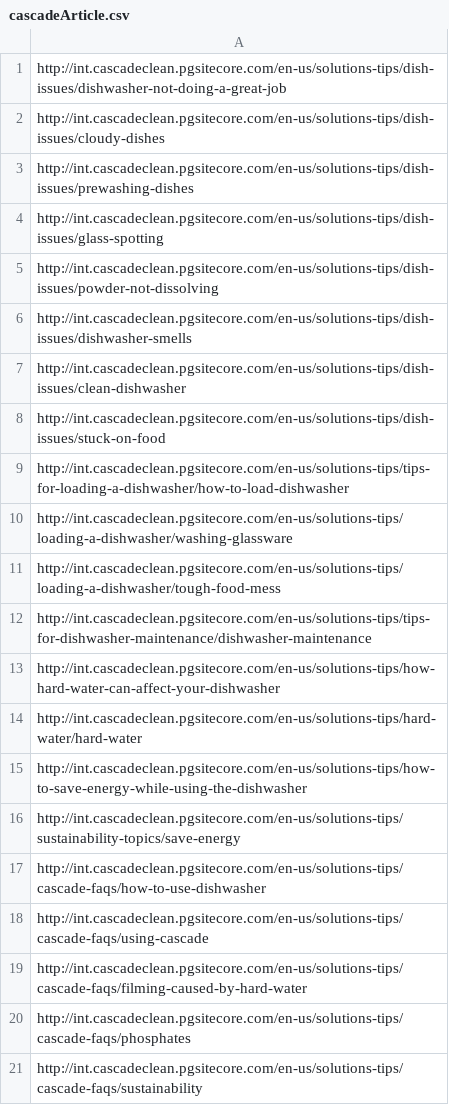
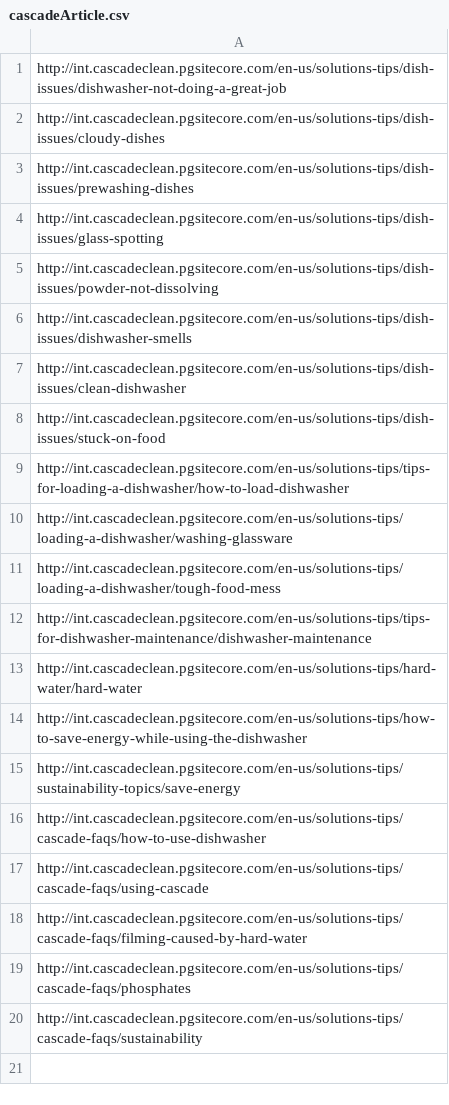
Before and after one commit to ew9001/qa1978, a CSV file: pepto/cascadeArticle.csv, drawn as a sheet.

Commit message:
URL

```diff
--- a/pepto/cascadeArticle.csv
+++ b/pepto/cascadeArticle.csv
@@ -12,3 +12,2 @@ http://int.cascadeclean.pgsitecore.com/en-us/solutions-tips/loading-a-dishwasher
 http://int.cascadeclean.pgsitecore.com/en-us/solutions-tips/tips-for-dishwasher-maintenance/dishwasher-maintenance
-http://int.cascadeclean.pgsitecore.com/en-us/solutions-tips/how-hard-water-can-affect-your-dishwasher
 http://int.cascadeclean.pgsitecore.com/en-us/solutions-tips/hard-water/hard-water
```
